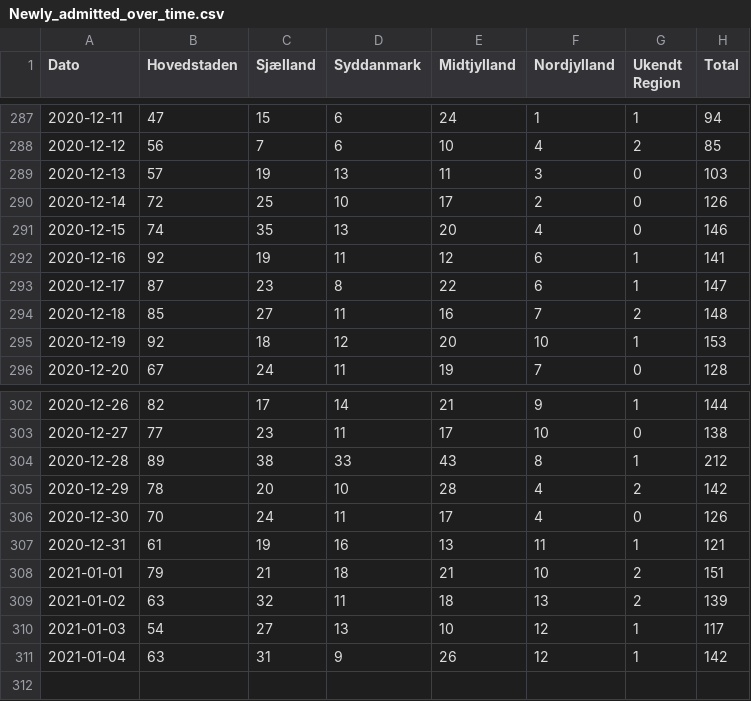
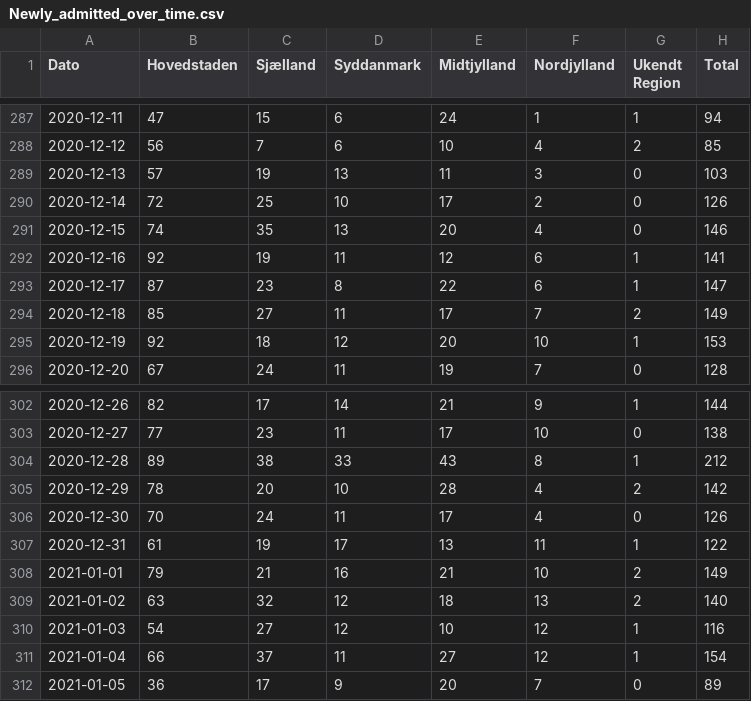
Before and after one commit to brinchj/ssi, a CSV file: vaccines/data/Newly_admitted_over_time.csv, drawn as a sheet; only a part is shown, gaps mark what is left out.

```diff
--- a/vaccines/data/Newly_admitted_over_time.csv
+++ b/vaccines/data/Newly_admitted_over_time.csv
@@ -293,3 +293,3 @@
 2020-12-17; 87;23; 8;22; 6;1;147
-2020-12-18; 85;27;11;16; 7;2;148
+2020-12-18; 85;27;11;17; 7;2;149
 2020-12-19; 92;18;12;20;10;1;153
@@ -306,6 +306,7 @@
 2020-12-30; 70;24;11;17; 4;0;126
-2020-12-31; 61;19;16;13;11;1;121
-2021-01-01; 79;21;18;21;10;2;151
-2021-01-02; 63;32;11;18;13;2;139
-2021-01-03; 54;27;13;10;12;1;117
-2021-01-04; 63;31; 9;26;12;1;142
+2020-12-31; 61;19;17;13;11;1;122
+2021-01-01; 79;21;16;21;10;2;149
+2021-01-02; 63;32;12;18;13;2;140
+2021-01-03; 54;27;12;10;12;1;116
+2021-01-04; 66;37;11;27;12;1;154
+2021-01-05; 36;17; 9;20; 7;0; 89
```
Also changed, not shown: vaccines/data/Deaths_over_time.csv, 1 other file.
